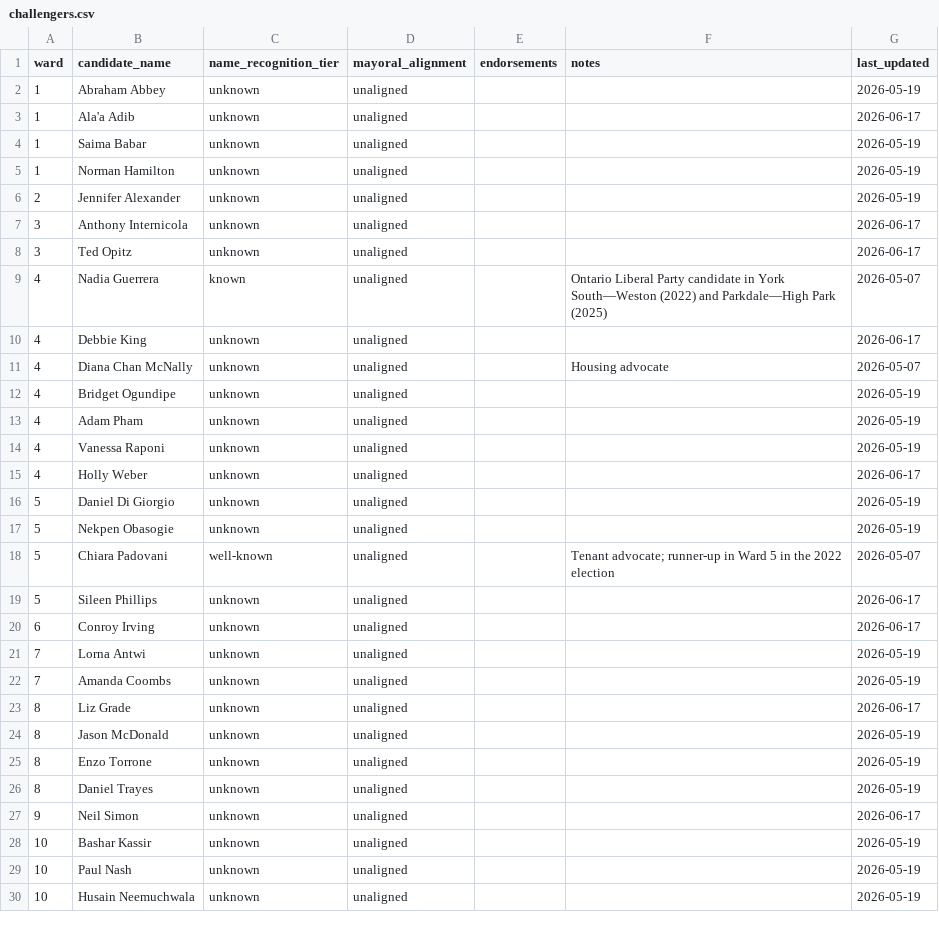
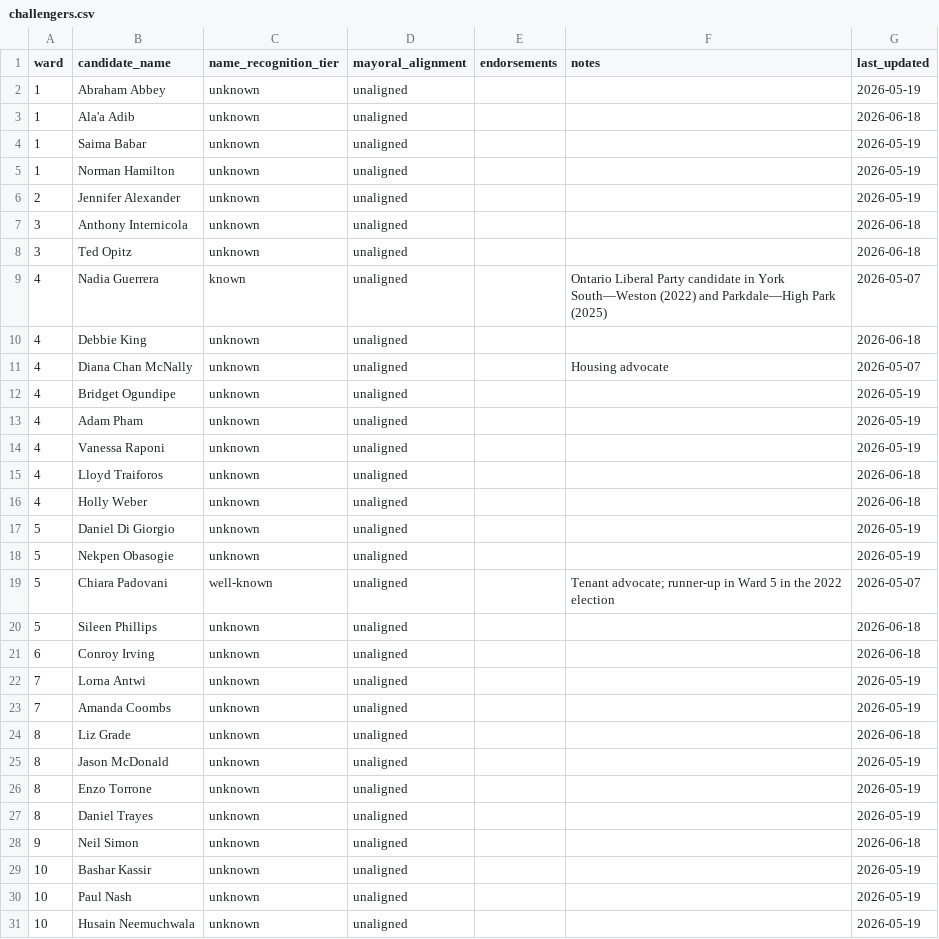
Before and after one commit to alexwolson/toronto-election-poll-tracker-data, a CSV file: data/processed/challengers.csv, drawn as a sheet; only a part is shown; the diff covers the shown part only.

```diff
--- a/data/processed/challengers.csv
+++ b/data/processed/challengers.csv
@@ -2,3 +2,3 @@ ward,candidate_name,name_recognition_tier,mayoral_alignment,endorsements,notes,l
 1,Abraham Abbey,unknown,unaligned,,,2026-05-19
-1,Ala'a Adib,unknown,unaligned,,,2026-06-17
+1,Ala'a Adib,unknown,unaligned,,,2026-06-18
 1,Saima Babar,unknown,unaligned,,,2026-05-19
@@ -6,6 +6,6 @@ ward,candidate_name,name_recognition_tier,mayoral_alignment,endorsements,notes,l
 2,Jennifer Alexander,unknown,unaligned,,,2026-05-19
-3,Anthony Internicola,unknown,unaligned,,,2026-06-17
-3,Ted Opitz,unknown,unaligned,,,2026-06-17
+3,Anthony Internicola,unknown,unaligned,,,2026-06-18
+3,Ted Opitz,unknown,unaligned,,,2026-06-18
 4,Nadia Guerrera,known,unaligned,,Ontario Liberal Party candidate in York South—Weston (2022) and Parkdale—High Park (2025),2026-05-07
-4,Debbie King,unknown,unaligned,,,2026-06-17
+4,Debbie King,unknown,unaligned,,,2026-06-18
 4,Diana Chan McNally,unknown,unaligned,,Housing advocate,2026-05-07
@@ -14,3 +14,4 @@ ward,candidate_name,name_recognition_tier,mayoral_alignment,endorsements,notes,l
 4,Vanessa Raponi,unknown,unaligned,,,2026-05-19
-4,Holly Weber,unknown,unaligned,,,2026-06-17
+4,Lloyd Traiforos,unknown,unaligned,,,2026-06-18
+4,Holly Weber,unknown,unaligned,,,2026-06-18
 5,Daniel Di Giorgio,unknown,unaligned,,,2026-05-19
@@ -18,7 +19,7 @@ ward,candidate_name,name_recognition_tier,mayoral_alignment,endorsements,notes,l
 5,Chiara Padovani,well-known,unaligned,,Tenant advocate; runner-up in Ward 5 in the 2022 election,2026-05-07
-5,Sileen Phillips,unknown,unaligned,,,2026-06-17
-6,Conroy Irving,unknown,unaligned,,,2026-06-17
+5,Sileen Phillips,unknown,unaligned,,,2026-06-18
+6,Conroy Irving,unknown,unaligned,,,2026-06-18
 7,Lorna Antwi,unknown,unaligned,,,2026-05-19
 7,Amanda Coombs,unknown,unaligned,,,2026-05-19
-8,Liz Grade,unknown,unaligned,,,2026-06-17
+8,Liz Grade,unknown,unaligned,,,2026-06-18
 8,Jason McDonald,unknown,unaligned,,,2026-05-19
@@ -26,3 +27,3 @@ ward,candidate_name,name_recognition_tier,mayoral_alignment,endorsements,notes,l
 8,Daniel Trayes,unknown,unaligned,,,2026-05-19
-9,Neil Simon,unknown,unaligned,,,2026-06-17
+9,Neil Simon,unknown,unaligned,,,2026-06-18
 10,Bashar Kassir,unknown,unaligned,,,2026-05-19
```
Also changed, not shown: 2 added rows and 26 edited cells elsewhere in this file, data/processed/councillor_registered.csv, data/raw/candidates/councillor_registered.csv, 19 other files.
